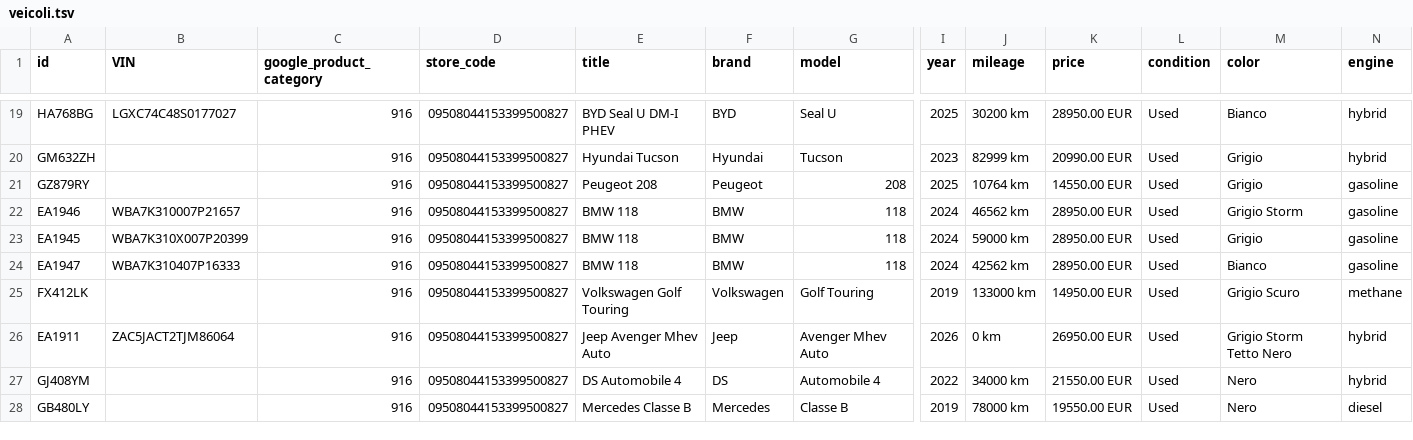
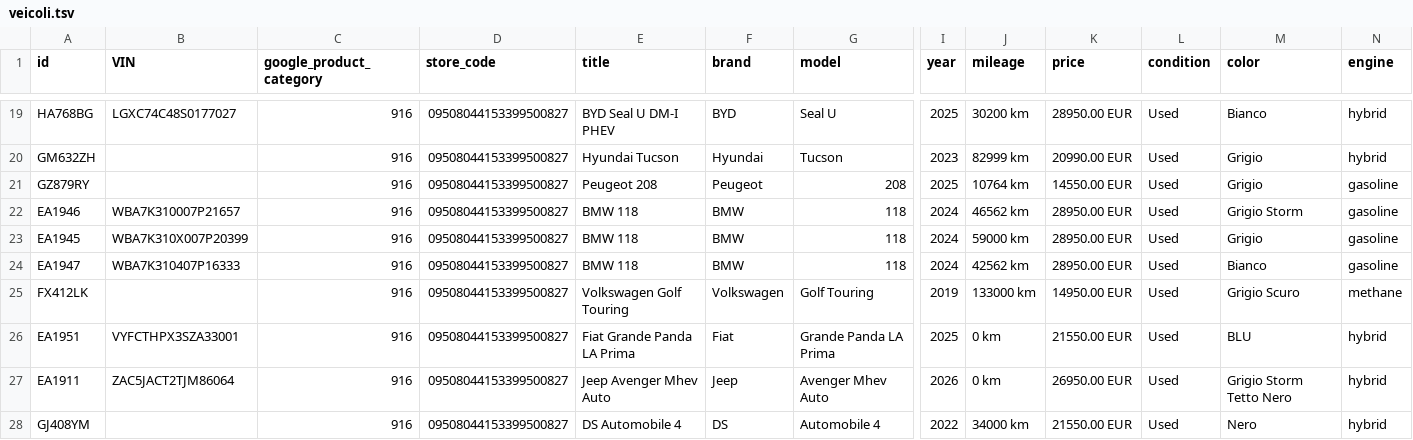
Before and after one commit to europaautobusiness-a11y/europa-auto-per-foto, a TSV file: feed/veicoli.tsv, drawn as a sheet; only a part is shown, gaps mark what is left out; the shorter side is filled out with more unchanged rows; rows hold the shown columns only; the diff names each change by its address in the sheet, - before the commit and + after, or states it on an @@ line.

Commit message:
Auto e feed aggiornati 2026-11-03 10:49 UTC

```diff
--- a/feed/veicoli.tsv
+++ b/feed/veicoli.tsv
+row 26: EA1951 | VYFCTHPX3SZA33001 | 916 | 09508044153399500827 | Fiat Grande Panda LA Prima | Fiat | Grande Panda LA Prima | 2025 | 0 km | 21550.00 EUR | Used | BLU | hybrid
```
Also changed, not shown: 3 other files.
